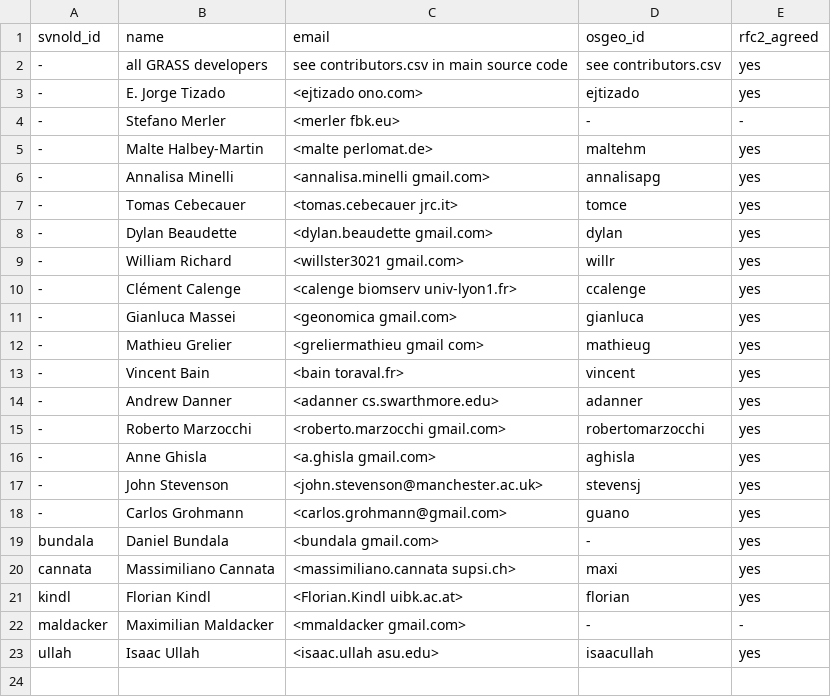
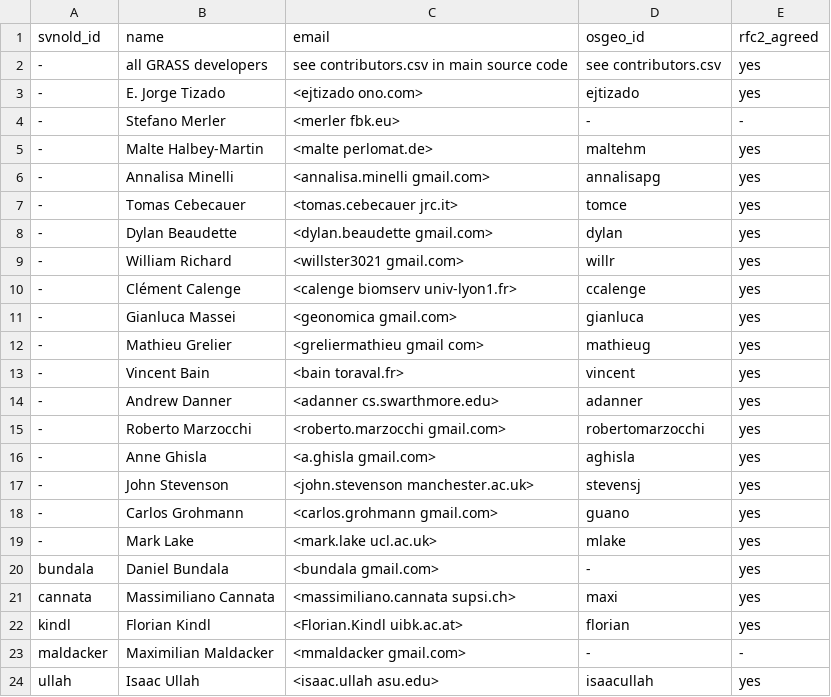
Before and after one commit to OSGeo/grass-addons, a CSV file: contributors.csv, drawn as a sheet.

Commit message:
+Mark Lake
git-svn-id: https://svn.osgeo.org/grass/grass-addons@38575 15284696-431f-4ddb-bdfa-cd5b030d7da7

```diff
--- a/contributors.csv
+++ b/contributors.csv
@@ -16,4 +16,5 @@ svnold_id,name,email,osgeo_id,rfc2_agreed
 -,Anne Ghisla,<a.ghisla gmail.com>,aghisla,yes
--,John Stevenson,<john.stevenson@manchester.ac.uk>,stevensj,yes
--,Carlos Grohmann,<carlos.grohmann@gmail.com>,guano,yes
+-,John Stevenson,<john.stevenson manchester.ac.uk>,stevensj,yes
+-,Carlos Grohmann,<carlos.grohmann gmail.com>,guano,yes
+-,Mark Lake,<mark.lake ucl.ac.uk>,mlake,yes
 bundala,Daniel Bundala,<bundala gmail.com>,-,yes
```
